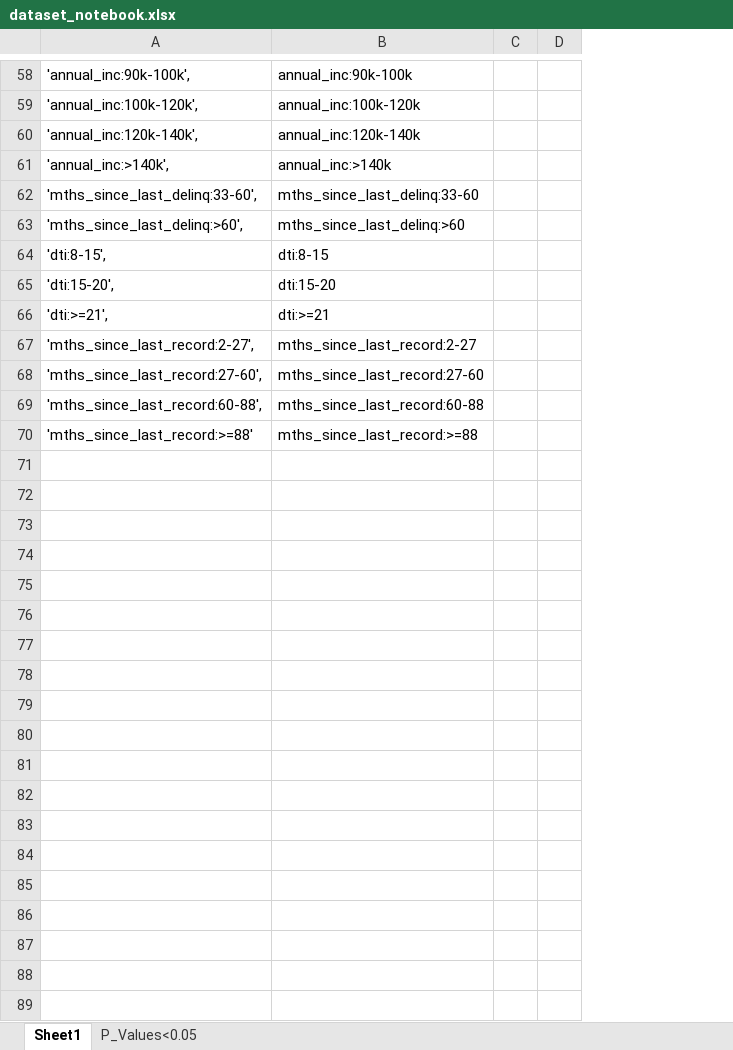
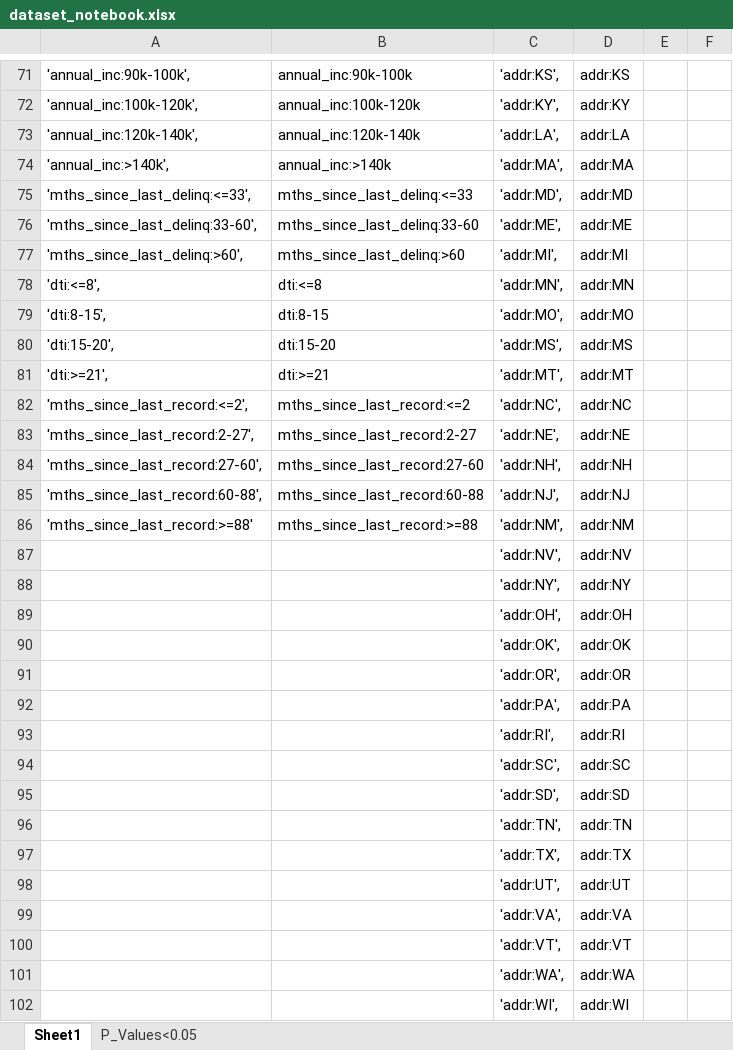
Before and after one commit to FluffyArc/CreditRisk, an Excel workbook: dataset_notebook.xlsx, sheet Sheet1, drawn as a sheet; only a part is shown, gaps mark what is left out; values as stored, in another font and other column widths than the file's, no borders; removed rows and columns are numbered as before the commit, all else as after; the diff covers the shown part only; the diff names each change by its address in the sheet, - before the commit and + after, or states it on an @@ line.

```diff
--- a/dataset_notebook.xlsx (sheet Sheet1)
+++ b/dataset_notebook.xlsx (sheet Sheet1)
-column C, empty
-column D, empty
+column C, rows 71-74: 'addr:KS', | 'addr:KY', | 'addr:LA', | 'addr:MA',; rows 76-77: 'addr:ME', | 'addr:MI',; rows 79-81: 'addr:MO', | 'addr:MS', | 'addr:MT',; rows 83-86: 'addr:NE', | 'addr:NH', | 'addr:NJ', | 'addr:NM',
+column D, rows 71-74: addr:KS | addr:KY | addr:LA | addr:MA; rows 76-77: addr:ME | addr:MI; rows 79-81: addr:MO | addr:MS | addr:MT; rows 83-86: addr:NE | addr:NH | addr:NJ | addr:NM
+column E, empty
+column F, empty
+row 75: 'mths_since_last_delinq:<=33', | mths_since_last_delinq:<=33 | 'addr:MD', | addr:MD
+row 78: 'dti:<=8', | dti:<=8 | 'addr:MN', | addr:MN
+row 82: 'mths_since_last_record:<=2', | mths_since_last_record:<=2 | 'addr:NC', | addr:NC
+row 87:  |  | 'addr:NV', | addr:NV
+row 88:  |  | 'addr:NY', | addr:NY
+row 89:  |  | 'addr:OH', | addr:OH
+row 90:  |  | 'addr:OK', | addr:OK
+row 91:  |  | 'addr:OR', | addr:OR
+row 92:  |  | 'addr:PA', | addr:PA
+row 93:  |  | 'addr:RI', | addr:RI
+row 94:  |  | 'addr:SC', | addr:SC
+row 95:  |  | 'addr:SD', | addr:SD
+row 96:  |  | 'addr:TN', | addr:TN
+row 97:  |  | 'addr:TX', | addr:TX
+row 98:  |  | 'addr:UT', | addr:UT
+row 99:  |  | 'addr:VA', | addr:VA
+row 100:  |  | 'addr:VT', | addr:VT
+row 101:  |  | 'addr:WA', | addr:WA
+row 102:  |  | 'addr:WI', | addr:WI
```
Also changed, not shown: 27 added rows and 22 edited cells elsewhere in this sheet, sheet P_Values<0.05, formulas that keep their value, 1 other file.
